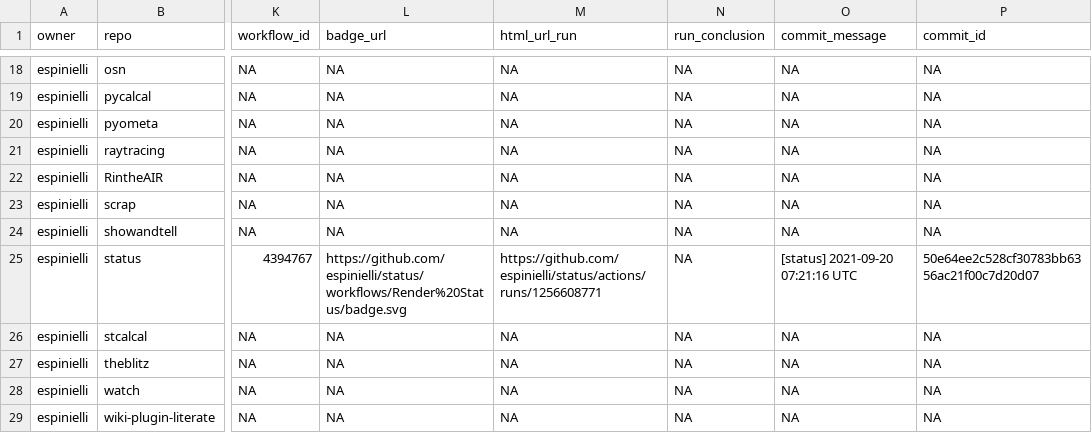
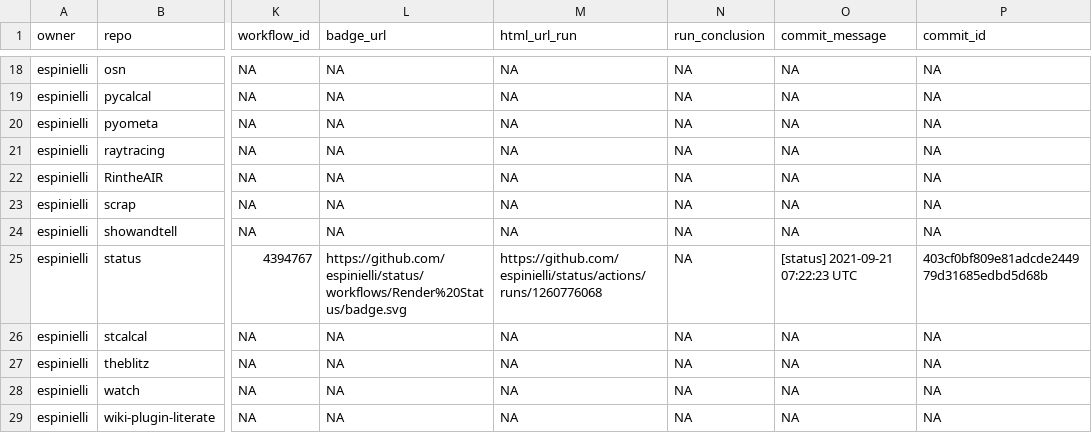
Before and after one commit to nmfs-ost/FIT-status, a CSV file: repos.csv, drawn as a sheet; only a part is shown, gaps mark what is left out; the diff names each change by its address in the sheet, - before the commit and + after, or states it on an @@ line.

```diff
--- a/repos.csv
+++ b/repos.csv
-M25 (html_url_run): https://github.com/espinielli/status/actions/runs/1256608771
+M25 (html_url_run): https://github.com/espinielli/status/actions/runs/1260776068
-O25 (commit_message): [status] 2021-09-20 07:21:16 UTC
+O25 (commit_message): [status] 2021-09-21 07:22:23 UTC
-P25 (commit_id): 50e64ee2c528cf30783bb6356ac21f00c7d20d07
+P25 (commit_id): 403cf0bf809e81adcde244979d31685edbd5d68b
```
Also changed, not shown: 1 other file.
